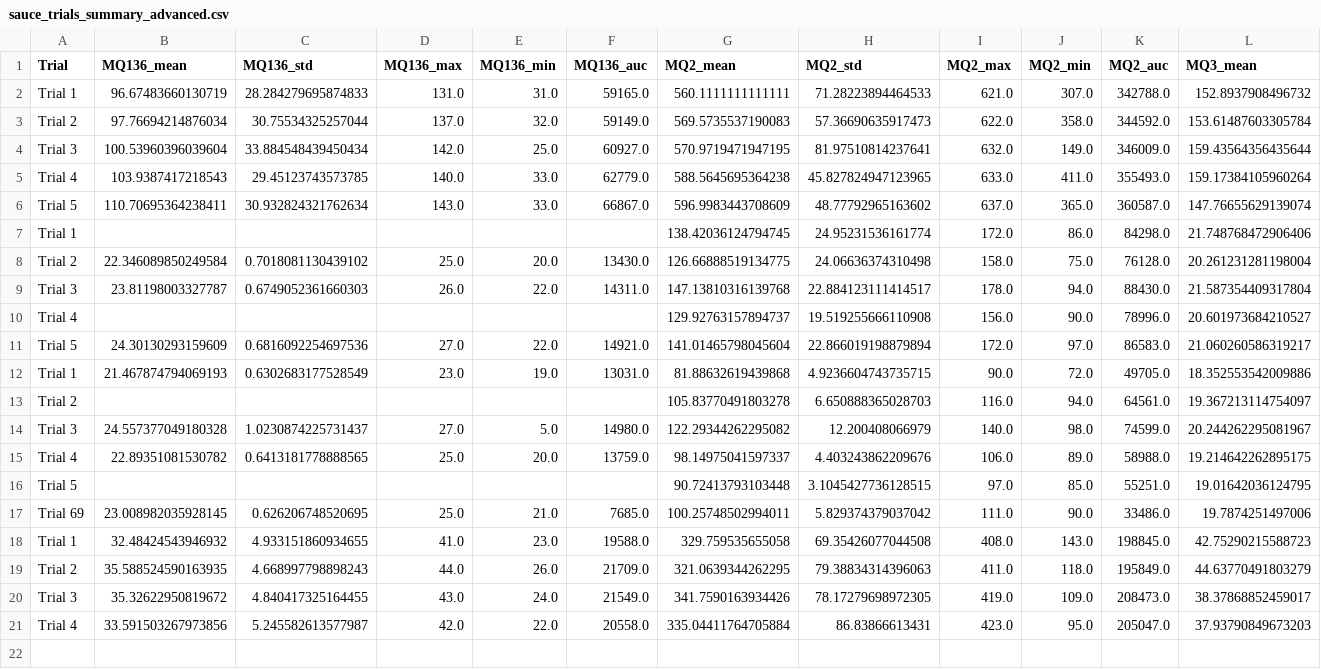
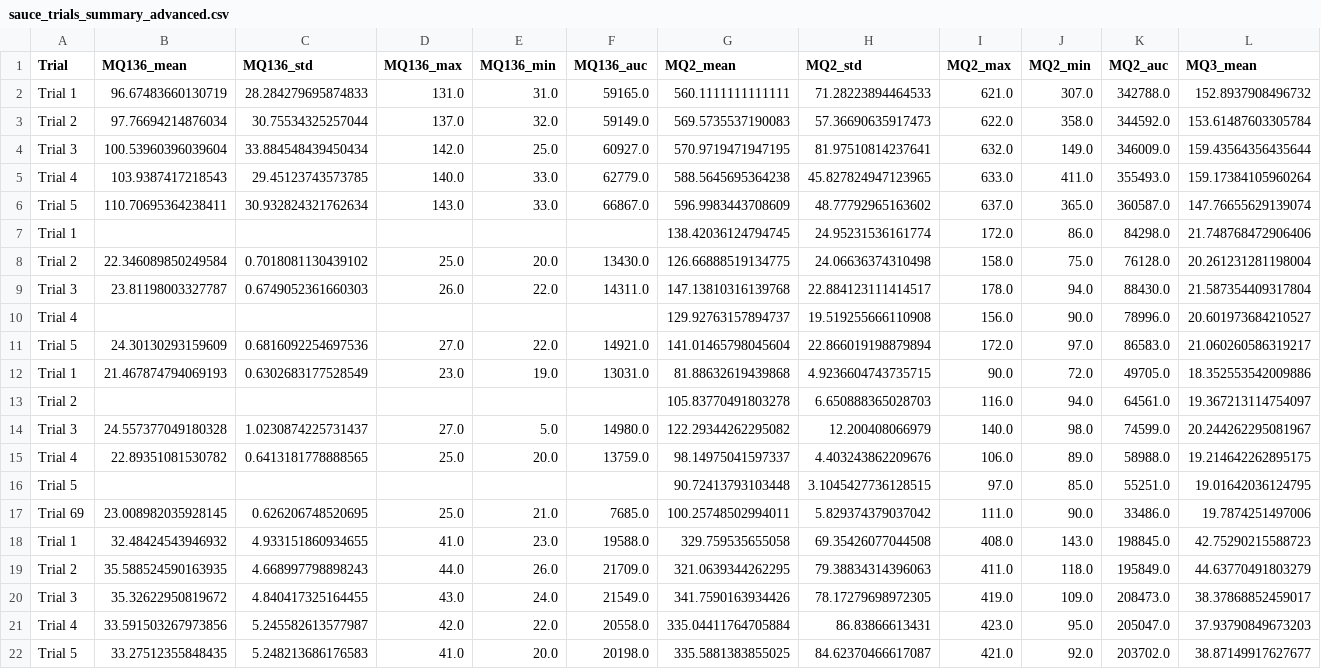
Before and after one commit to cbbendol23/enose-dark-sauce-classification, a CSV file: sauce_trials_summary_advanced.csv, drawn as a sheet; only a part is shown; rows hold the shown columns only; the diff names each change by its address in the sheet, - before the commit and + after, or states it on an @@ line.

```diff
--- a/sauce_trials_summary_advanced.csv
+++ b/sauce_trials_summary_advanced.csv
+row 22: Trial 5 | 33.27512355848435 | 5.248213686176583 | 41.0 | 20.0 | 20198.0 | 335.5881383855025 | 84.62370466617087 | 421.0 | 92.0 | 203702.0 | 38.87149917627677
```
Also changed, not shown: sauce_trials_summary_mean.csv, 2 other files.
